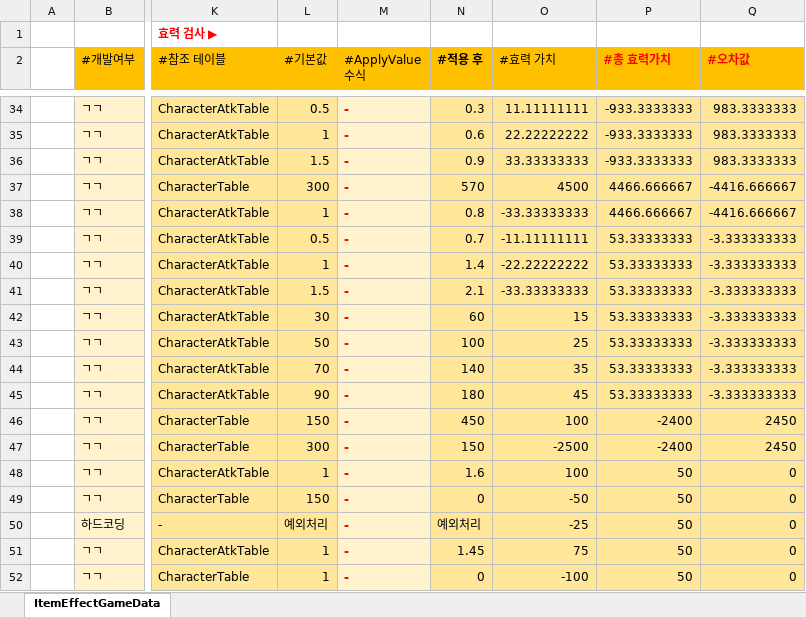
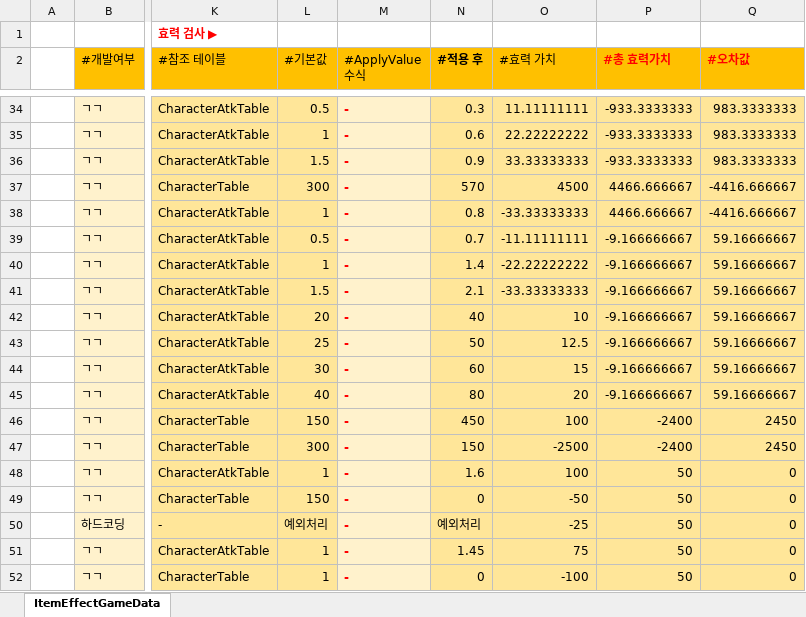
Before and after one commit to Cuty444/QT_Proto, an Excel workbook: _GameData/ItemEffectGameData.xlsx, sheet ItemEffectGameData, drawn as a sheet; only a part is shown, gaps mark what is left out; values as stored, in another font and other column widths than the file's, no borders; table styles not drawn; the diff names each change by its address in the sheet, - before the commit and + after, or states it on an @@ line.

```diff
--- a/_GameData/ItemEffectGameData.xlsx (sheet ItemEffectGameData)
+++ b/_GameData/ItemEffectGameData.xlsx (sheet ItemEffectGameData)
-P39:P45 (#총 효력가치): 53.33333333
+P39:P45 (#총 효력가치): -9.166666667
-Q39:Q45 (#오차값): -3.333333333
+Q39:Q45 (#오차값): 59.16666667
-L42 (#기본값): 30
+L42 (#기본값): 20
-N42 (#적용 후): 60
+N42 (#적용 후): 40
-O42 (#효력 가치): 15
+O42 (#효력 가치): 10
-L43 (#기본값): 50
+L43 (#기본값): 25
-N43 (#적용 후): 100
+N43 (#적용 후): 50
-O43 (#효력 가치): 25
+O43 (#효력 가치): 12.5
-L44 (#기본값): 70
+L44 (#기본값): 30
-N44 (#적용 후): 140
+N44 (#적용 후): 60
-O44 (#효력 가치): 35
+O44 (#효력 가치): 15
-L45 (#기본값): 90
+L45 (#기본값): 40
-N45 (#적용 후): 180
+N45 (#적용 후): 80
-O45 (#효력 가치): 45
+O45 (#효력 가치): 20
```
Also changed, not shown: _GameData/CharacterAtkGameData.xlsx, _GameData/EnemyGameData.xlsx, 14 other files.
